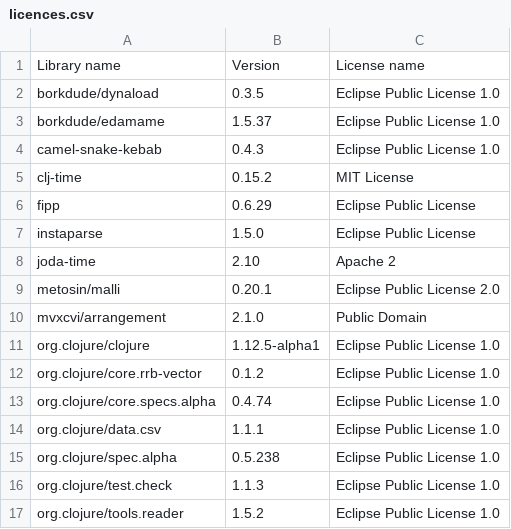
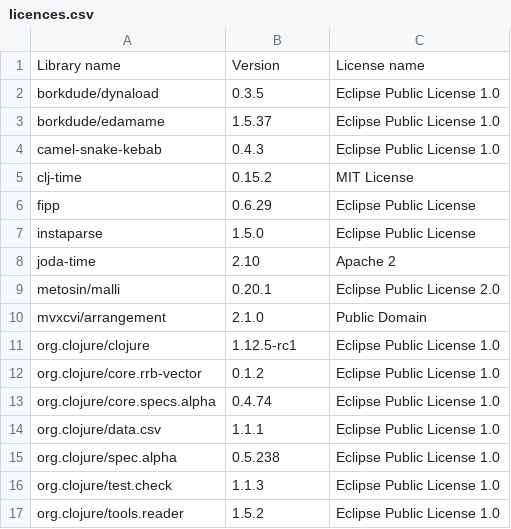
Before and after one commit to piotr-yuxuan/algo-calisthenics, a CSV file: doc/licences.csv, drawn as a sheet.

Commit message:
List dependency licences

```diff
--- a/doc/licences.csv
+++ b/doc/licences.csv
@@ -10,3 +10,3 @@ Library name,Version,License name
 "mvxcvi/arrangement","2.1.0","Public Domain"
-"org.clojure/clojure","1.12.5-alpha1","Eclipse Public License 1.0"
+"org.clojure/clojure","1.12.5-rc1","Eclipse Public License 1.0"
 "org.clojure/core.rrb-vector","0.1.2","Eclipse Public License 1.0"
```
